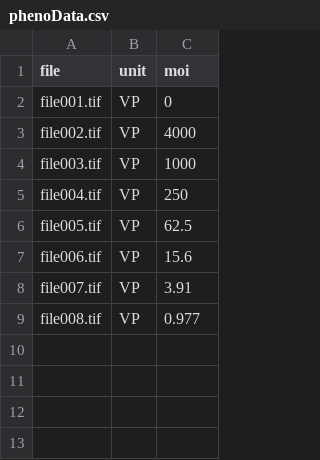
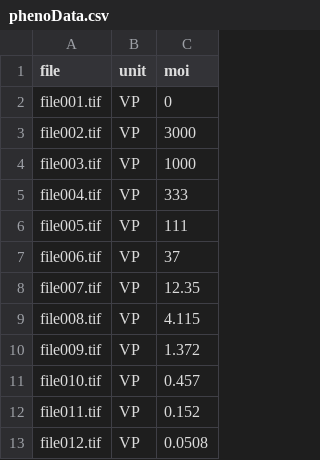
Before and after one commit to ornelles/virustiter, a CSV file: inst/extdata/by_stack/phenoData.csv, drawn as a sheet; the diff names each change by its address in the sheet, - before the commit and + after, or states it on an @@ line.

```diff
--- a/inst/extdata/by_stack/phenoData.csv
+++ b/inst/extdata/by_stack/phenoData.csv
-C3 (moi): 4000
+C3 (moi): 3000
-C5 (moi): 250
+C5 (moi): 333
-C6 (moi): 62.5
+C6 (moi): 111
-C7 (moi): 15.6
+C7 (moi): 37
-C8 (moi): 3.91
+C8 (moi): 12.35
-C9 (moi): 0.977
+C9 (moi): 4.115
+row 10: file009.tif | VP | 1.372
+row 11: file010.tif | VP | 0.457
+row 12: file011.tif | VP | 0.152
+row 13: file012.tif | VP | 0.0508
```
Also changed, not shown: 1 other file.
